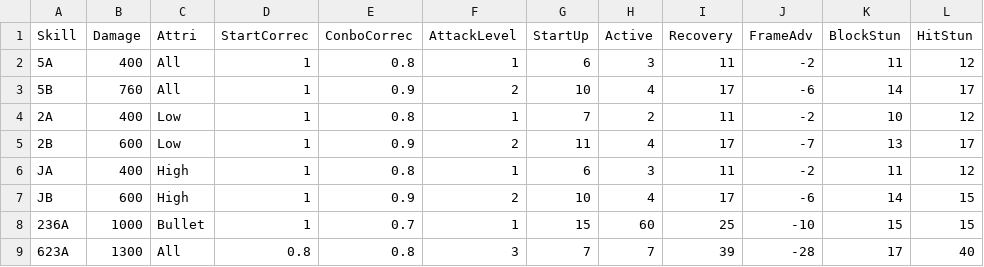
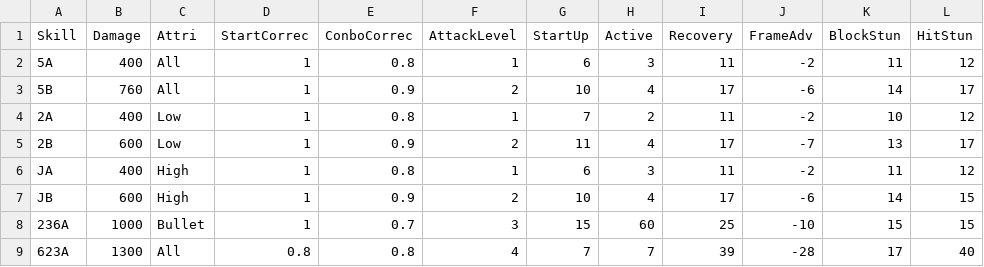
Before and after one commit to TakumiWatabe/ActArts, a CSV file: Assets/Resources/CharaData/AOI_SkillPerformance.csv, drawn as a sheet.

```diff
--- a/Assets/Resources/CharaData/AOI_SkillPerformance.csv
+++ b/Assets/Resources/CharaData/AOI_SkillPerformance.csv
@@ -7,3 +7,3 @@ JA,400,High,1,0.8,1,6,3,11,-2,11,12
 JB,600,High,1,0.9,2,10,4,17,-6,14,15
-236A,1000,Bullet,1,0.7,1,15,60,25,-10,15,15
-623A,1300,All,0.8,0.8,3,7,7,39,-28,17,40
+236A,1000,Bullet,1,0.7,3,15,60,25,-10,15,15
+623A,1300,All,0.8,0.8,4,7,7,39,-28,17,40
```
Also changed, not shown: 12 other files.
